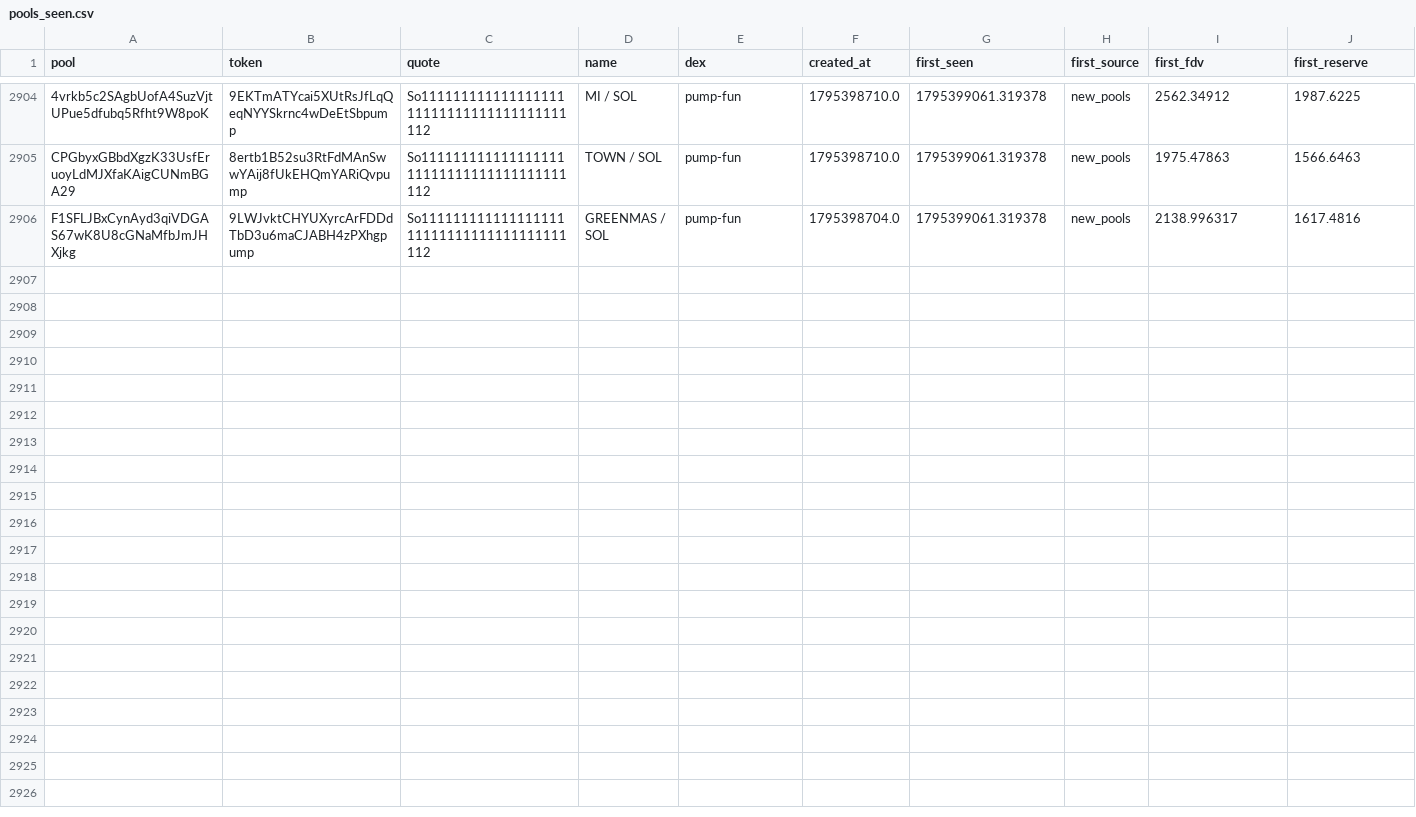
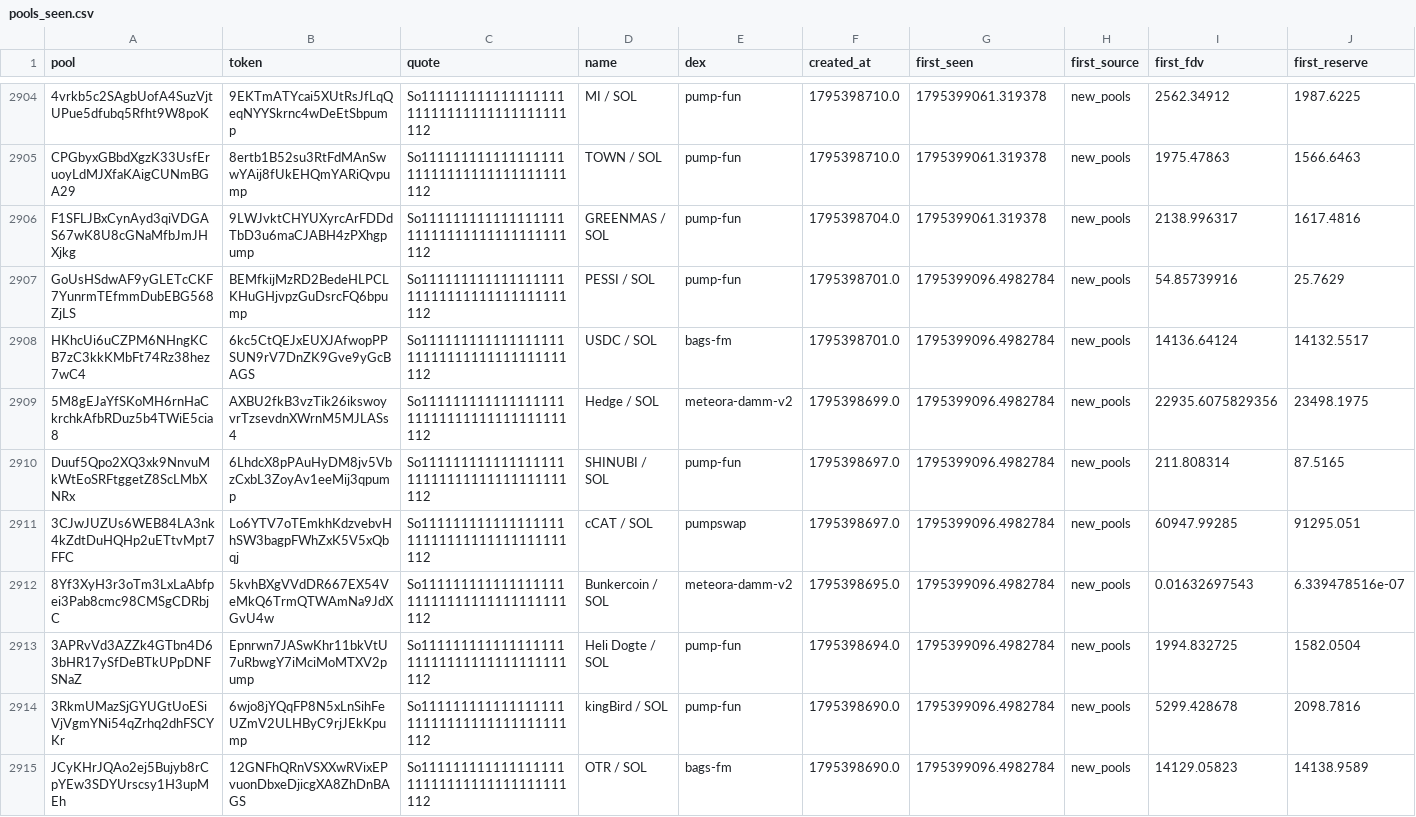
Before and after one commit to davidbobholz-stack/young-coin-collector., a CSV file: shards/2026-11-23/pools_seen.csv, drawn as a sheet; only a part is shown, gaps mark what is left out; rows hold the shown columns only; the diff covers the shown part only; the diff names each change by its address in the sheet, - before the commit and + after, or states it on an @@ line.

```diff
--- a/shards/2026-11-23/pools_seen.csv
+++ b/shards/2026-11-23/pools_seen.csv
+row 2907: GoUsHSdwAF9yGLETcCKF7YunrmTEfmmDubEBG568ZjLS | BEMfkijMzRD2BedeHLPCLKHuGHjvpzGuDsrcFQ6bpump | So11111111111111111111111111111111111111112 | PESSI / SOL | pump-fun | 1795398701.0 | 1795399096.4982784 | new_pools | 54.85739916 | 25.7629
+row 2908: HKhcUi6uCZPM6NHngKCB7zC3kkKMbFt74Rz38hez7wC4 | 6kc5CtQEJxEUXJAfwopPPSUN9rV7DnZK9Gve9yGcBAGS | So11111111111111111111111111111111111111112 | USDC / SOL | bags-fm | 1795398701.0 | 1795399096.4982784 | new_pools | 14136.64124 | 14132.5517
+row 2909: 5M8gEJaYfSKoMH6rnHaCkrchkAfbRDuz5b4TWiE5cia8 | AXBU2fkB3vzTik26ikswoyvrTzsevdnXWrnM5MJLASs4 | So11111111111111111111111111111111111111112 | Hedge / SOL | meteora-damm-v2 | 1795398699.0 | 1795399096.4982784 | new_pools | 22935.6075829356 | 23498.1975
+row 2910: Duuf5Qpo2XQ3xk9NnvuMkWtEoSRFtggetZ8ScLMbXNRx | 6LhdcX8pPAuHyDM8jv5VbzCxbL3ZoyAv1eeMij3qpump | So11111111111111111111111111111111111111112 | SHINUBI / SOL | pump-fun | 1795398697.0 | 1795399096.4982784 | new_pools | 211.808314 | 87.5165
+row 2911: 3CJwJUZUs6WEB84LA3nk4kZdtDuHQHp2uETtvMpt7FFC | Lo6YTV7oTEmkhKdzvebvHhSW3bagpFWhZxK5V5xQbqj | So11111111111111111111111111111111111111112 | cCAT / SOL | pumpswap | 1795398697.0 | 1795399096.4982784 | new_pools | 60947.99285 | 91295.051
+row 2912: 8Yf3XyH3r3oTm3LxLaAbfpei3Pab8cmc98CMSgCDRbjC | 5kvhBXgVVdDR667EX54VeMkQ6TrmQTWAmNa9JdXGvU4w | So11111111111111111111111111111111111111112 | Bunkercoin / SOL | meteora-damm-v2 | 1795398695.0 | 1795399096.4982784 | new_pools | 0.01632697543 | 6.339478516e-07
+row 2913: 3APRvVd3AZZk4GTbn4D63bHR17ySfDeBTkUPpDNFSNaZ | Epnrwn7JASwKhr11bkVtU7uRbwgY7iMciMoMTXV2pump | So11111111111111111111111111111111111111112 | Heli Dogte / SOL | pump-fun | 1795398694.0 | 1795399096.4982784 | new_pools | 1994.832725 | 1582.0504
+row 2914: 3RkmUMazSjGYUGtUoESiVjVgmYNi54qZrhq2dhFSCYKr | 6wjo8jYQqFP8N5xLnSihFeUZmV2ULHByC9rjJEkKpump | So11111111111111111111111111111111111111112 | kingBird / SOL | pump-fun | 1795398690.0 | 1795399096.4982784 | new_pools | 5299.428678 | 2098.7816
+row 2915: JCyKHrJQAo2ej5Bujyb8rCpYEw3SDYUrscsy1H3upMEh | 12GNFhQRnVSXXwRVixEPvuonDbxeDjicgXA8ZhDnBAGS | So11111111111111111111111111111111111111112 | OTR / SOL | bags-fm | 1795398690.0 | 1795399096.4982784 | new_pools | 14129.05823 | 14138.9589
```
Also changed, not shown: 8 added rows elsewhere in this file, 10 other files.
